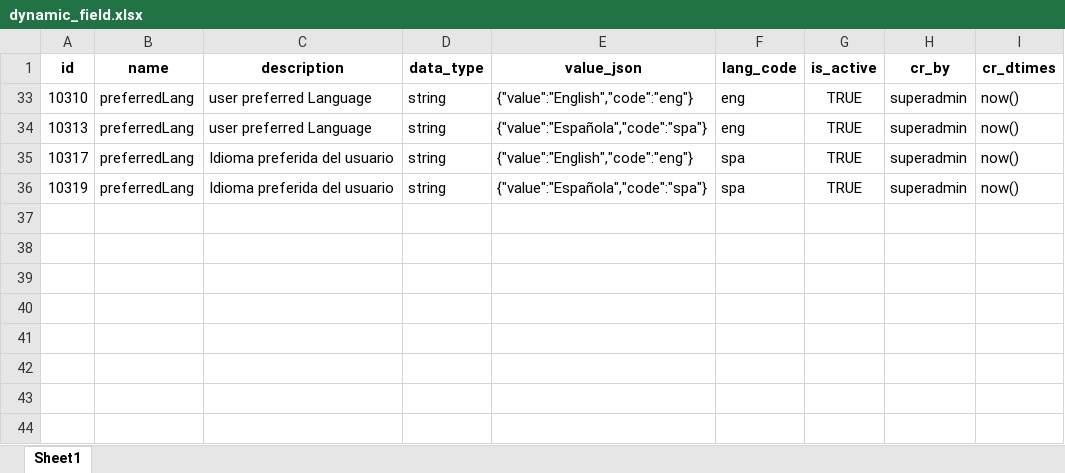
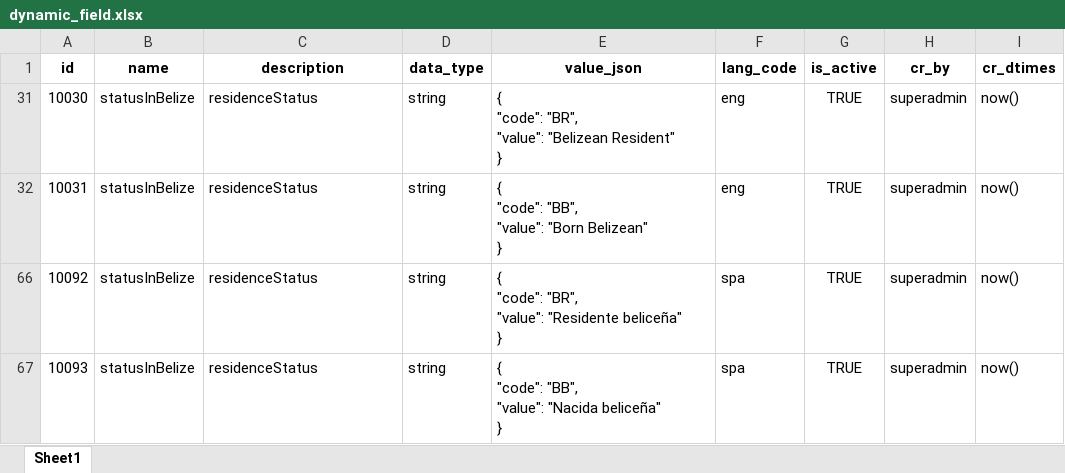
Before and after one commit to belize-id/mosip-data, an Excel workbook: mosip_master/xlsx/dynamic_field.xlsx, sheet Sheet1, drawn as a sheet; values as stored, in another font and other column widths than the file's, no borders; addresses are those after the commit; ↵ is a line break in a cell; the diff names each change by its address in the sheet, - before the commit and + after, or states it on an @@ line.

Commit message:
updated status

```diff
--- a/mosip_master/xlsx/dynamic_field.xlsx (sheet Sheet1)
+++ b/mosip_master/xlsx/dynamic_field.xlsx (sheet Sheet1)
-A31 (id): 10310
+A31 (id): 10030
-B31:B32 (name): preferredLang
+B31:B32 (name): statusInBelize
-C31:C32 (description): user preferred Language
+C31:C32 (description): residenceStatus
-E31 (value_json): {"value":"English","code":"eng"}
+E31 (value_json): { ↵ "code": "BR", ↵ "value": "Belizean Resident" ↵ }
-A32 (id): 10313
+A32 (id): 10031
-E32 (value_json): {"value":"Española","code":"spa"}
+E32 (value_json): { ↵ "code": "BB", ↵ "value": "Born Belizean" ↵ }
-A66 (id): 10317
+A66 (id): 10092
-B66:B67 (name): preferredLang
+B66:B67 (name): statusInBelize
-C66:C67 (description): Idioma preferida del usuario
+C66:C67 (description): residenceStatus
-E66 (value_json): {"value":"English","code":"eng"}
+E66 (value_json): { ↵ "code": "BR", ↵ "value": "Residente beliceña" ↵ }
-A67 (id): 10319
+A67 (id): 10093
-E67 (value_json): {"value":"Española","code":"spa"}
+E67 (value_json): { ↵ "code": "BB", ↵ "value": "Nacida beliceña" ↵ }
```
Also changed, not shown: hidden cells.
